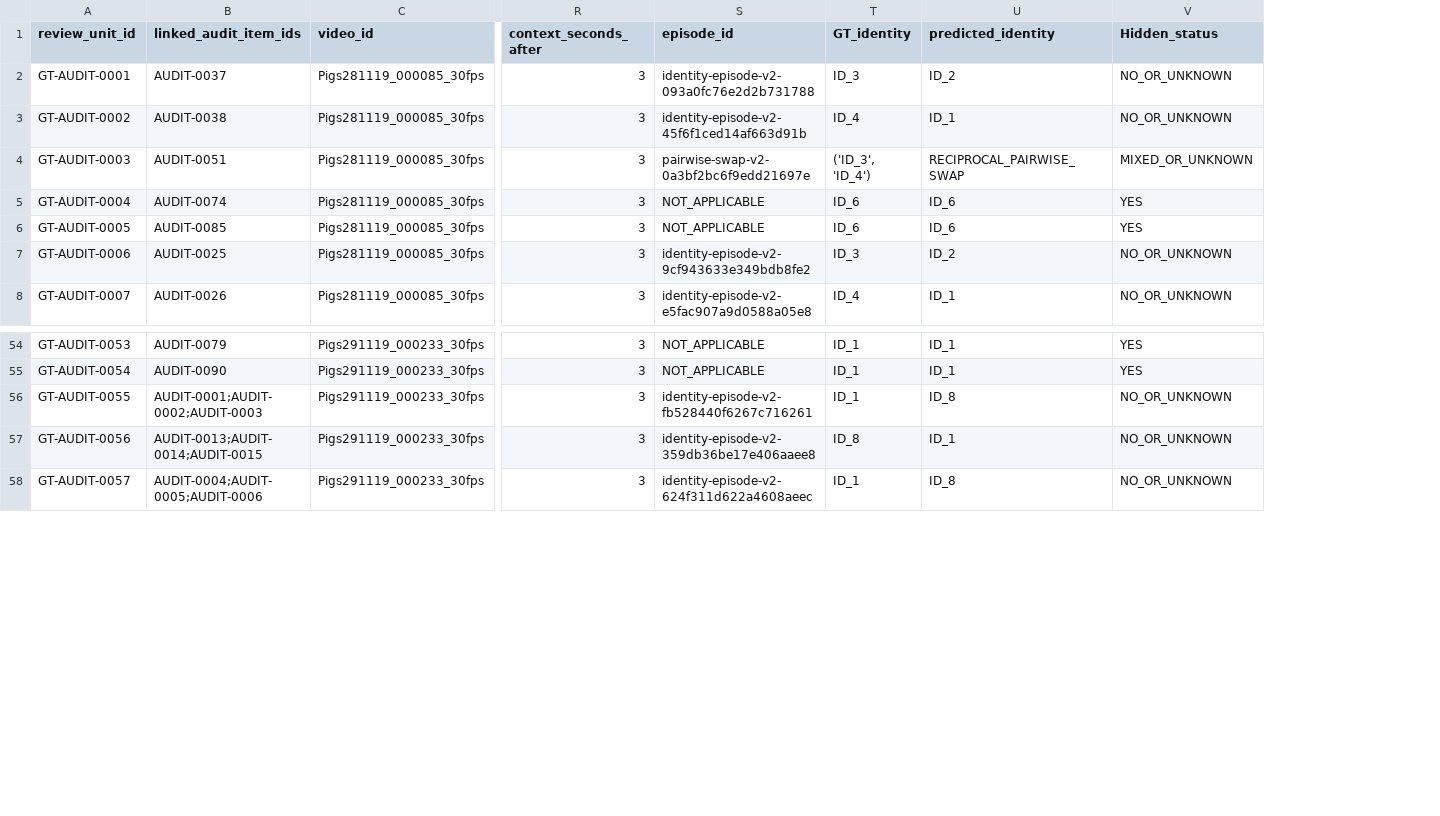
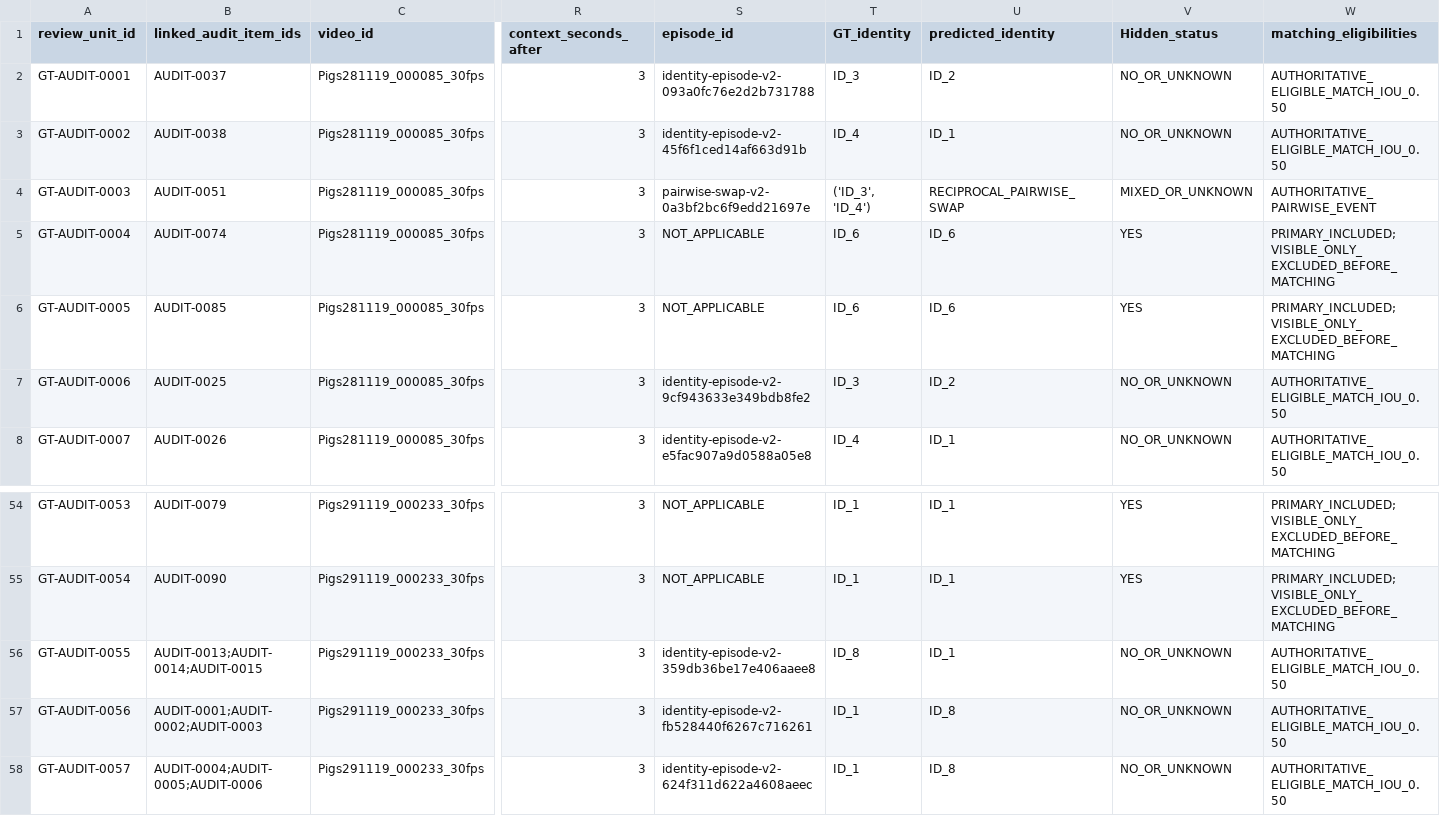
Before and after one commit to tuanhmhe186947/q7m4x9v2k8n5r3t6p1, a CSV file: docs/tracking/gt_audit_gui/TRACKING_GT_AUDIT_REVIEW_MANIFEST_20260730.csv, drawn as a sheet; only a part is shown, gaps mark what is left out; the diff names each change by its address in the sheet, - before the commit and + after, or states it on an @@ line.

Commit message:
Complete tracking GT audit GUI review contract

```diff
--- a/docs/tracking/gt_audit_gui/TRACKING_GT_AUDIT_REVIEW_MANIFEST_20260730.csv
+++ b/docs/tracking/gt_audit_gui/TRACKING_GT_AUDIT_REVIEW_MANIFEST_20260730.csv
+column W (matching_eligibilities), rows 2-8: AUTHORITATIVE_ELIGIBLE_MATCH_IOU_0.50 | AUTHORITATIVE_ELIGIBLE_MATCH_IOU_0.50 | AUTHORITATIVE_PAIRWISE_EVENT | PRIMARY_INCLUDED; VISIBLE_ONLY_EXCLUDED_BEFORE_MATCHING | PRIMARY_INCLUDED; VISIBLE_ONLY_EXCLUDED_BEFORE_MATCHING | AUTHORITATIVE_ELIGIBLE_MATCH_IOU_0.50 | AUTHORITATIVE_ELIGIBLE_MATCH_IOU_0.50; rows 54-58: PRIMARY_INCLUDED; VISIBLE_ONLY_EXCLUDED_BEFORE_MATCHING | PRIMARY_INCLUDED; VISIBLE_ONLY_EXCLUDED_BEFORE_MATCHING | AUTHORITATIVE_ELIGIBLE_MATCH_IOU_0.50 | AUTHORITATIVE_ELIGIBLE_MATCH_IOU_0.50 | AUTHORITATIVE_ELIGIBLE_MATCH_IOU_0.50
-B56 (linked_audit_item_ids): AUDIT-0001;AUDIT-0002;AUDIT-0003
+B56 (linked_audit_item_ids): AUDIT-0013;AUDIT-0014;AUDIT-0015
-S56 (episode_id): identity-episode-v2-fb528440f6267c716261
+S56 (episode_id): identity-episode-v2-359db36be17e406aaee8
-T56 (GT_identity): ID_1
+T56 (GT_identity): ID_8
-U56 (predicted_identity): ID_8
+U56 (predicted_identity): ID_1
-B57 (linked_audit_item_ids): AUDIT-0013;AUDIT-0014;AUDIT-0015
+B57 (linked_audit_item_ids): AUDIT-0001;AUDIT-0002;AUDIT-0003
-S57 (episode_id): identity-episode-v2-359db36be17e406aaee8
+S57 (episode_id): identity-episode-v2-fb528440f6267c716261
-T57 (GT_identity): ID_8
+T57 (GT_identity): ID_1
-U57 (predicted_identity): ID_1
+U57 (predicted_identity): ID_8
```
Also changed, not shown: 9 other files.
